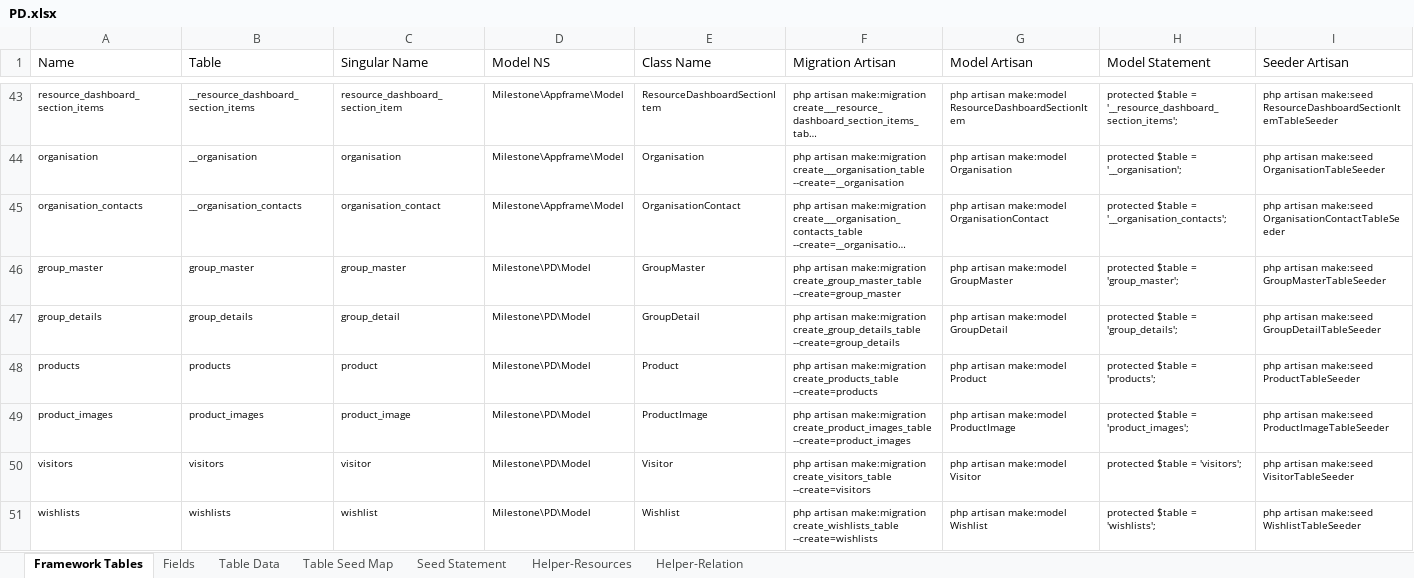
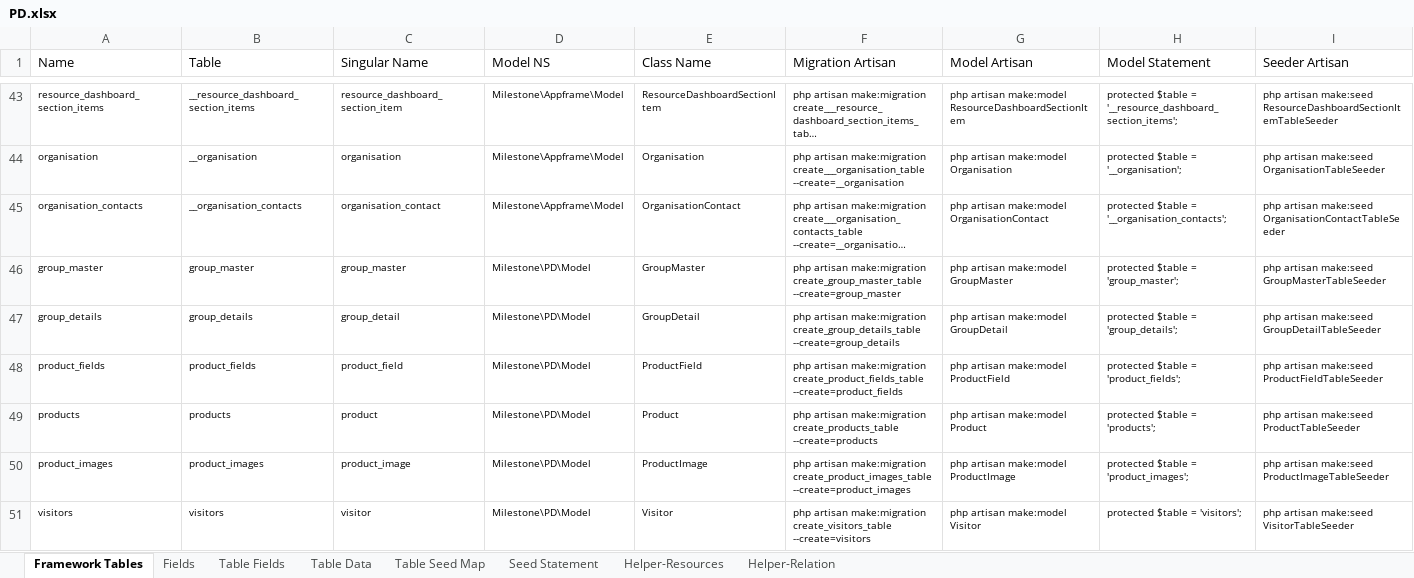
Before and after one commit to MilestoneInnovativeTechnologies/PD, an Excel workbook: PD.xlsx, sheet Framework Tables, drawn as a sheet; only a part is shown, gaps mark what is left out; the shorter side is filled out with more unchanged rows; long unchanged cells end in …; values as stored, in another font and other column widths than the file's, no borders; table styles not drawn; rows hold the shown columns only; the diff names each change by its address in the sheet, - before the commit and + after, or states it on an @@ line.

Commit message:
Product Field add and Implemented

```diff
--- a/PD.xlsx (sheet Framework Tables)
+++ b/PD.xlsx (sheet Framework Tables)
@@ sheet tab unhidden: Table Fields @@
+row 48: product_fields | product_fields | product_field | Milestone\PD\Model | ProductField | php artisan make:migration create_product_fields_table --create=product_fields | php artisan make:model ProductField | protected $table = 'product_fields'; | php artisan make:seed ProductFieldTableSeeder
```
Also changed, not shown: sheet Fields, 4 other files.
